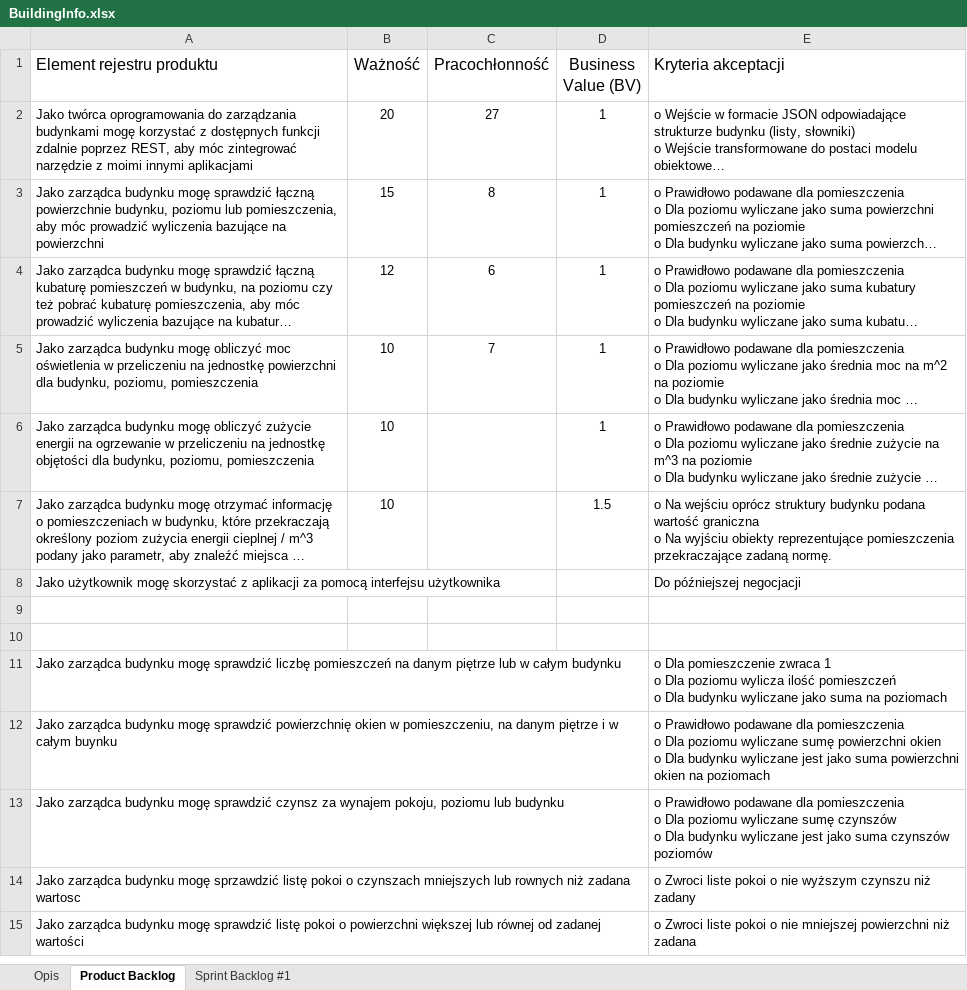
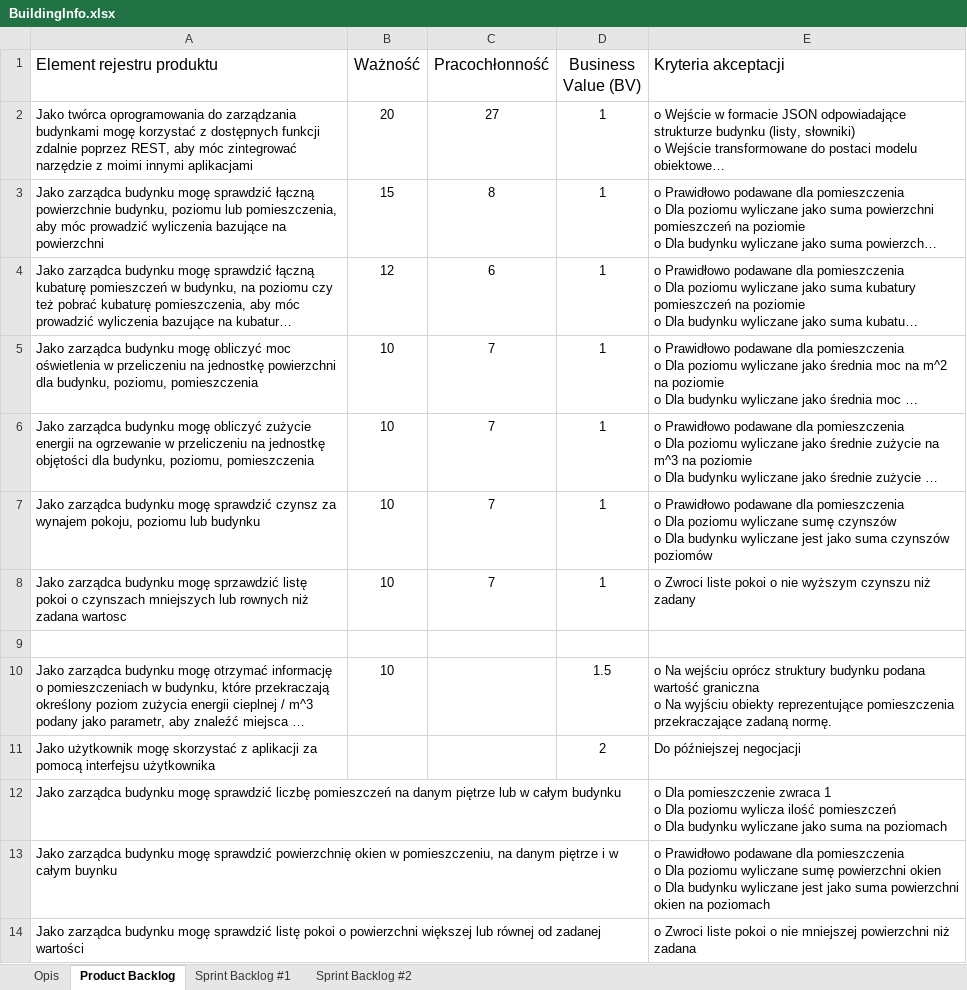
Before and after one commit to patlukas/PUT_term5_IO_BuildingInfo, an Excel workbook: BuildingInfo.xlsx, sheet Product Backlog, drawn as a sheet; long unchanged cells end in …; values as stored, in another font and other column widths than the file's, no borders; table styles not drawn; removed rows and columns are numbered as before the commit, all else as after; ↵ is a line break in a cell; the diff names each change by its address in the sheet, - before the commit and + after, or states it on an @@ line.

Commit message:
Modify BuildingInfo.xlsx (add data about Sprint2)

```diff
--- a/BuildingInfo.xlsx (sheet Product Backlog)
+++ b/BuildingInfo.xlsx (sheet Product Backlog)
+sheet tab: Sprint Backlog #2
-C6 (Pracochłonność): (empty)
+C6 (Pracochłonność): 7
+row 7: Jako zarządca budynku mogę sprawdzić czynsz za wynajem pokoju, poziomu lub budynku | 10 | 7 | 1 | o Prawidłowo podawane dla pomieszczenia ↵ o Dla poziomu wyliczane sumę czynszów ↵ o Dla budynku wyliczane jest jako suma czynszów poziomów
+row 8: Jako zarządca budynku mogę sprzawdzić listę pokoi o czynszach mniejszych lub rownych niż zadana wartosc | 10 | 7 | 1 | o Zwroci liste pokoi o nie wyższym czynszu niż zadany
+row 9: (empty)
-D11 (Business Value (BV)): (empty)
+D11 (Business Value (BV)): 2
-row 9: (empty)
-row 10: (empty)
-row 13: Jako zarządca budynku mogę sprawdzić czynsz za wynajem pokoju, poziomu lub budynku |  |  |  | o Prawidłowo podawane dla pomieszczenia ↵ o Dla poziomu wyliczane sumę czynszów ↵ o Dla budynku wyliczane jest jako suma czynszów poziomów
-row 14: Jako zarządca budynku mogę sprzawdzić listę pokoi o czynszach mniejszych lub rownych niż zadana wartosc |  |  |  | o Zwroci liste pokoi o nie wyższym czynszu niż zadany
```
Also changed, not shown: sheet Sprint Backlog #1.
